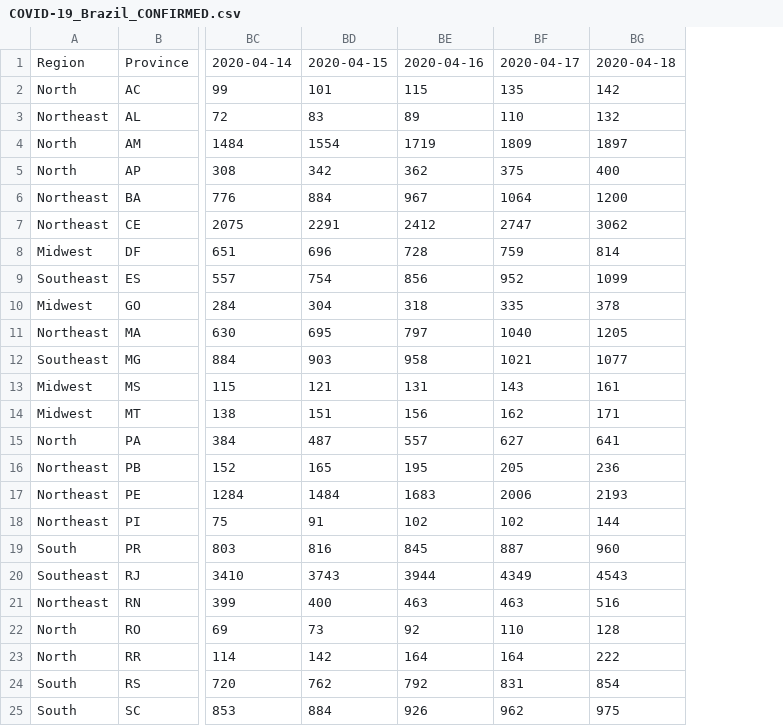
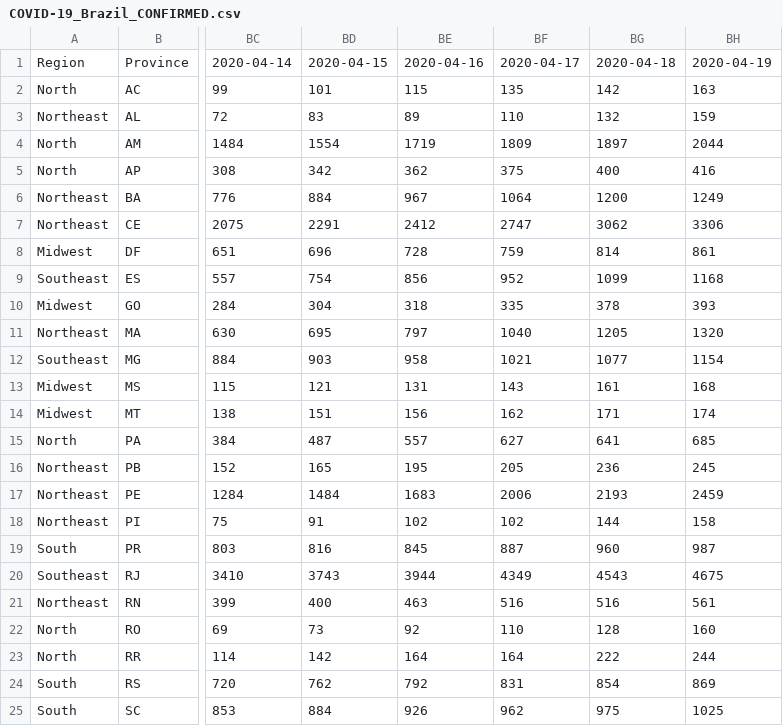
Before and after one commit to pdpcosta/COVID-19_Brazil, a CSV file: DATA/COVID-19_Brazil_CONFIRMED.csv, drawn as a sheet; only a part is shown, gaps mark what is left out; the diff names each change by its address in the sheet, - before the commit and + after, or states it on an @@ line.

```diff
--- a/DATA/COVID-19_Brazil_CONFIRMED.csv
+++ b/DATA/COVID-19_Brazil_CONFIRMED.csv
+column BH, rows 1-25: 2020-04-19 | 163 | 159 | 2044 | 416 | 1249 | 3306 | 861 | 1168 | 393 | 1320 | 1154 | 168 | 174 | 685 | 245 | 2459 | 158 | 987 | 4675 | 561 | 160 | 244 | 869 | 1025
-BF21: 463
+BF21: 516
```
Also changed, not shown: DATA/COVID-19_Brazil_CONF_DEATH.csv, DATA/COVID-19_Brazil_DEATH.csv.
